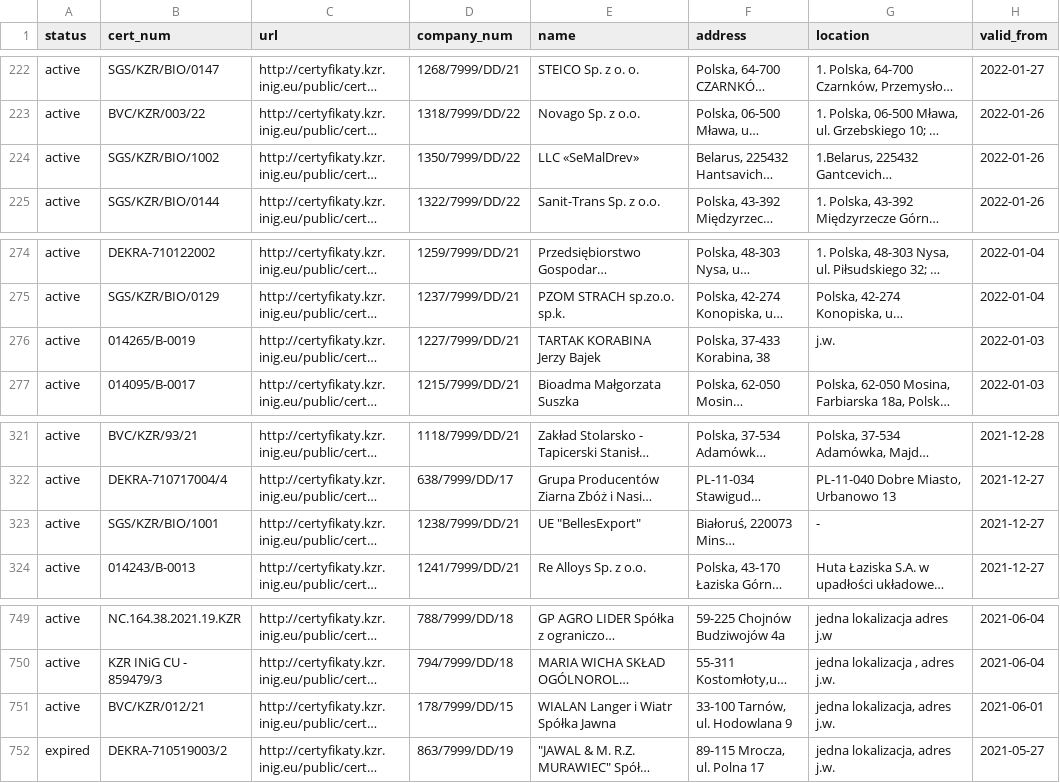
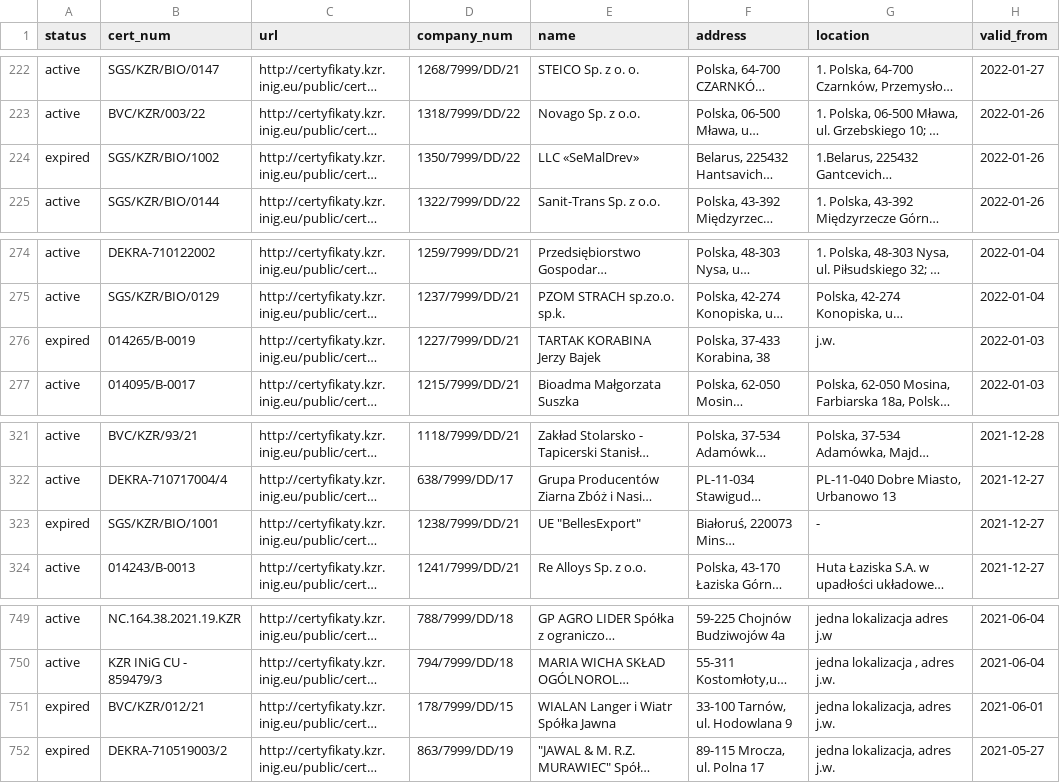
Before and after one commit to jandolezal/certificates, a CSV file: data/kzr.csv, drawn as a sheet; only a part is shown, gaps mark what is left out; long unchanged cells end in …; the diff names each change by its address in the sheet, - before the commit and + after, or states it on an @@ line.

```diff
--- a/data/kzr.csv
+++ b/data/kzr.csv
-A224 (status): active
+A224 (status): expired
-A276 (status): active
+A276 (status): expired
-A323 (status): active
+A323 (status): expired
-A751 (status): active
+A751 (status): expired
```
